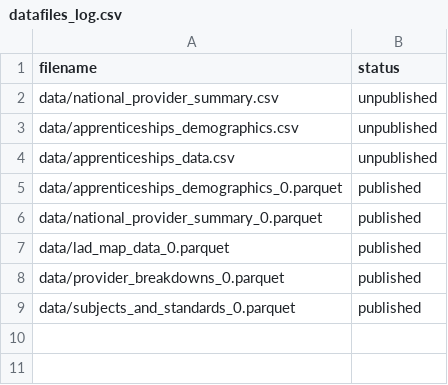
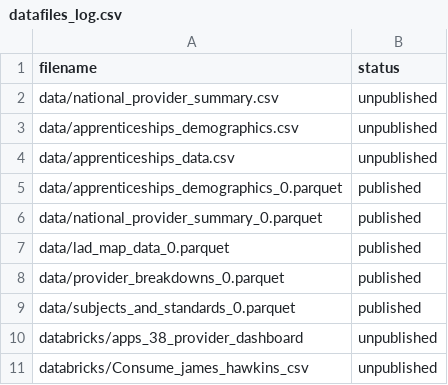
Before and after one commit to dfe-analytical-services/apprenticeships-provider-dashboard, a CSV file: datafiles_log.csv, drawn as a sheet.

Commit message:
Databricks notebooks

```diff
--- a/datafiles_log.csv
+++ b/datafiles_log.csv
@@ -9 +9,3 @@ data/provider_breakdowns_0.parquet,published
 data/subjects_and_standards_0.parquet,published
+databricks/apps_38_provider_dashboard,unpublished
+databricks/Consume_james_hawkins_csv,unpublished
```
Also changed, not shown: 2 other files.
